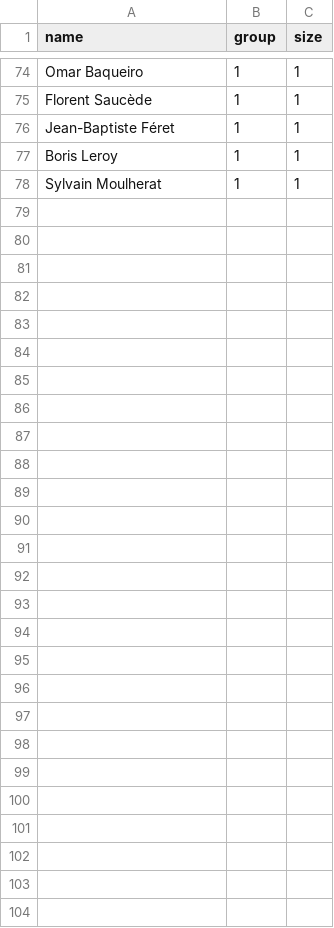
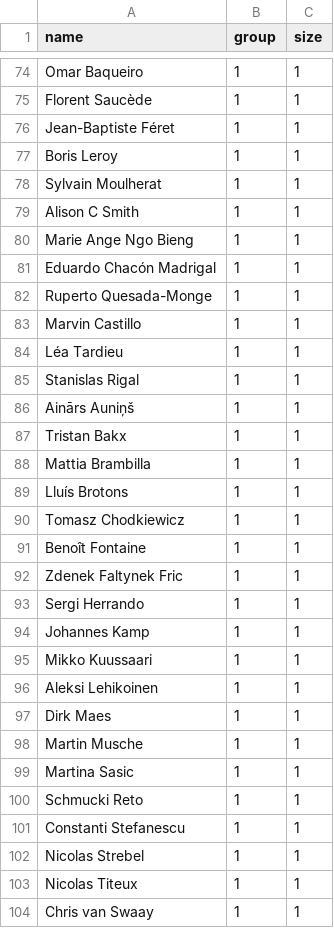
Before and after one commit to maximelenormand/Coauthorship-network, a CSV file: co.csv, drawn as a sheet; only a part is shown, gaps mark what is left out; the diff covers the shown part only.

```diff
--- a/co.csv
+++ b/co.csv
@@ -78 +78,27 @@
 "Sylvain Moulherat";1;1
+"Alison C Smith";1;1
+"Marie Ange Ngo Bieng ";1;1
+"Eduardo Chacón Madrigal";1;1
+"Ruperto Quesada-Monge";1;1
+"Marvin Castillo";1;1
+"Léa Tardieu";1;1
+"Stanislas Rigal";1;1
+"Ainārs Auniņš";1;1
+"Tristan Bakx";1;1
+"Mattia Brambilla";1;1
+"Lluís Brotons";1;1
+"Tomasz Chodkiewicz";1;1
+"Benoît Fontaine";1;1
+"Zdenek Faltynek Fric";1;1
+"Sergi Herrando";1;1
+"Johannes Kamp";1;1
+"Mikko Kuussaari";1;1
+"Aleksi Lehikoinen";1;1
+"Dirk Maes";1;1
+"Martin Musche";1;1
+"Martina Sasic";1;1
+"Schmucki Reto";1;1
+"Constanti Stefanescu";1;1
+"Nicolas Strebel";1;1
+"Nicolas Titeux";1;1
+"Chris van Swaay";1;1
```
Also changed, not shown: 7 edited cells elsewhere in this file, Coauthors.csv, net.csv, 6 other files.
